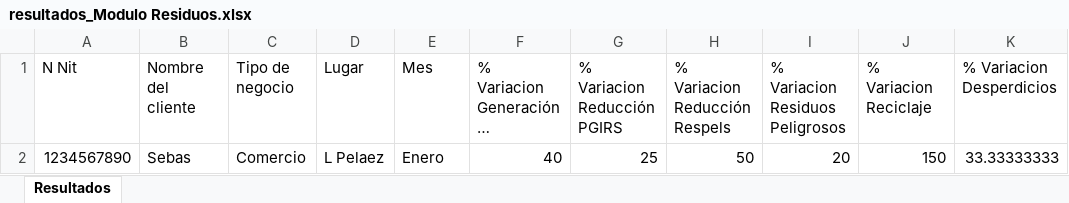
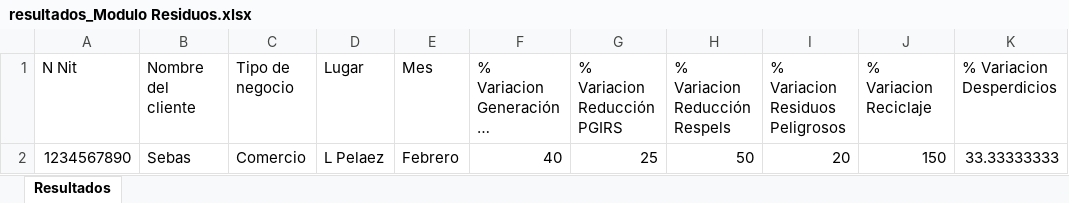
Before and after one commit to ElaDevep/backend_Ela, an Excel workbook: src/uploads/ExcelResiduos/resultados_Modulo Residuos.xlsx, sheet Resultados, drawn as a sheet; only a part is shown; long unchanged cells end in …; values as stored, in another font and other column widths than the file's, no borders; the diff names each change by its address in the sheet, - before the commit and + after, or states it on an @@ line.

```diff
--- a/src/uploads/ExcelResiduos/resultados_Modulo Residuos.xlsx (sheet Resultados)
+++ b/src/uploads/ExcelResiduos/resultados_Modulo Residuos.xlsx (sheet Resultados)
-E2 (Mes): Enero
+E2 (Mes): Febrero
```
Also changed, not shown: src/uploads/ExcelResiduos/Modulo Residuos.xlsx, src/uploads/excelEducacion/resultados_Modulo Educacion.xlsx, 17 other files.
